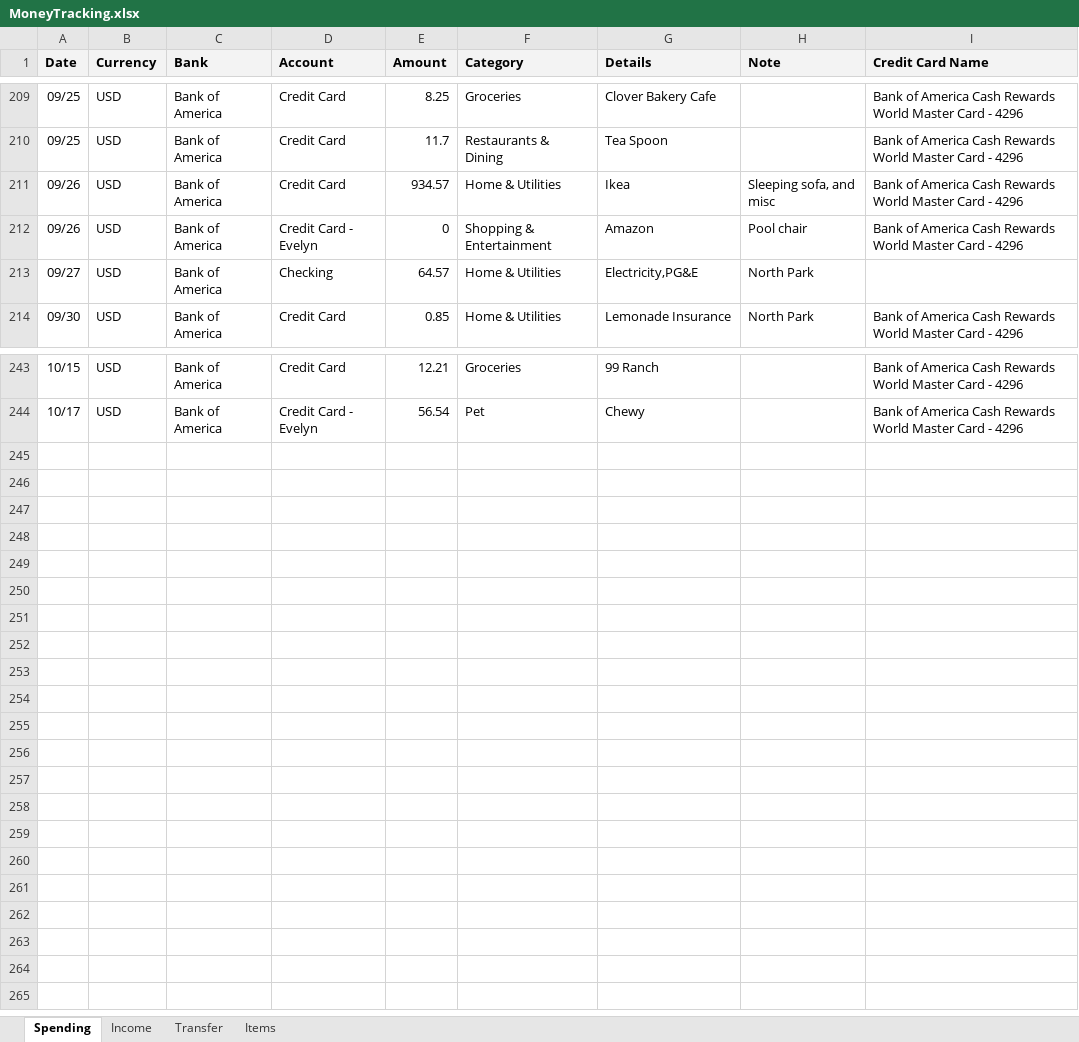
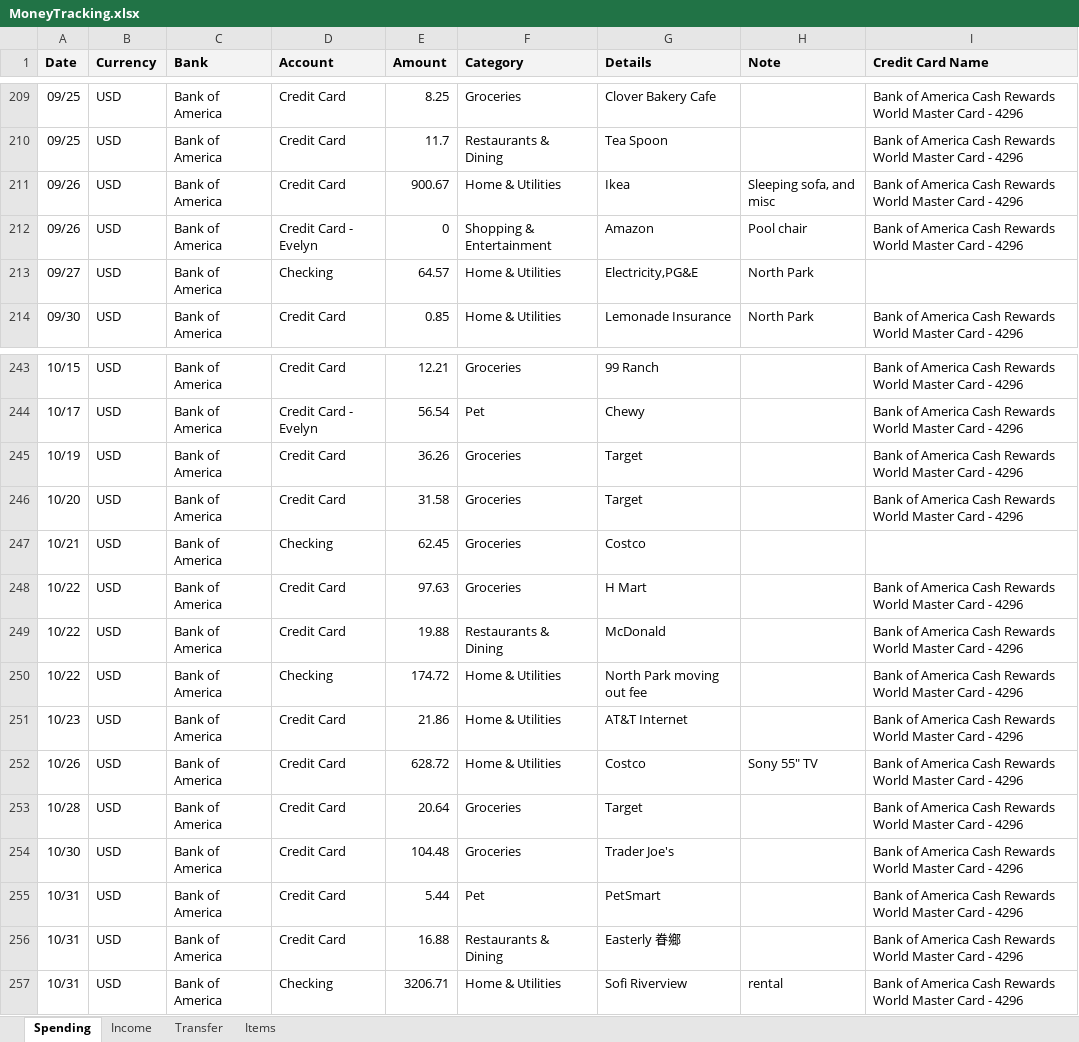
Before and after one commit to dgfsdg2001/MoneyMonitoring, an Excel workbook: MoneyTracking.xlsx, sheet Spending, drawn as a sheet; only a part is shown, gaps mark what is left out; values as stored, in another font and other column widths than the file's, no borders; charts and pictures not drawn; the diff names each change by its address in the sheet, - before the commit and + after, or states it on an @@ line.

Commit message:
Update xlsx

```diff
--- a/MoneyTracking.xlsx (sheet Spending)
+++ b/MoneyTracking.xlsx (sheet Spending)
-E211 (Amount): 934.57
+E211 (Amount): 900.67
+row 245: 10/19 | USD | Bank of America | Credit Card | 36.26 | Groceries | Target |  | Bank of America Cash Rewards World Master Card - 4296
+row 246: 10/20 | USD | Bank of America | Credit Card | 31.58 | Groceries | Target |  | Bank of America Cash Rewards World Master Card - 4296
+row 247: 10/21 | USD | Bank of America | Checking | 62.45 | Groceries | Costco
+row 248: 10/22 | USD | Bank of America | Credit Card | 97.63 | Groceries | H Mart |  | Bank of America Cash Rewards World Master Card - 4296
+row 249: 10/22 | USD | Bank of America | Credit Card | 19.88 | Restaurants & Dining | McDonald |  | Bank of America Cash Rewards World Master Card - 4296
+row 250: 10/22 | USD | Bank of America | Checking | 174.72 | Home & Utilities | North Park moving out fee |  | Bank of America Cash Rewards World Master Card - 4296
+row 251: 10/23 | USD | Bank of America | Credit Card | 21.86 | Home & Utilities | AT&T Internet |  | Bank of America Cash Rewards World Master Card - 4296
+row 252: 10/26 | USD | Bank of America | Credit Card | 628.72 | Home & Utilities | Costco | Sony 55" TV | Bank of America Cash Rewards World Master Card - 4296
+row 253: 10/28 | USD | Bank of America | Credit Card | 20.64 | Groceries | Target |  | Bank of America Cash Rewards World Master Card - 4296
+row 254: 10/30 | USD | Bank of America | Credit Card | 104.48 | Groceries | Trader Joe's |  | Bank of America Cash Rewards World Master Card - 4296
+row 255: 10/31 | USD | Bank of America | Credit Card | 5.44 | Pet | PetSmart |  | Bank of America Cash Rewards World Master Card - 4296
+row 256: 10/31 | USD | Bank of America | Credit Card | 16.88 | Restaurants & Dining | Easterly 眷鄉 |  | Bank of America Cash Rewards World Master Card - 4296
+row 257: 10/31 | USD | Bank of America | Checking | 3206.71 | Home & Utilities | Sofi Riverview | rental | Bank of America Cash Rewards World Master Card - 4296
```
Also changed, not shown: sheet Transfer, sheet Income, 1 other file.
